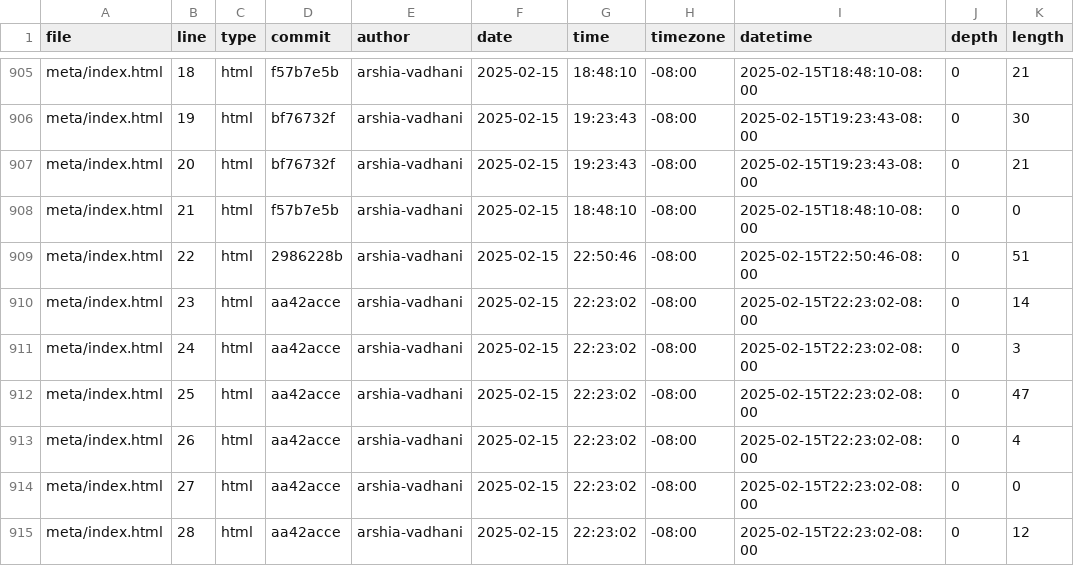
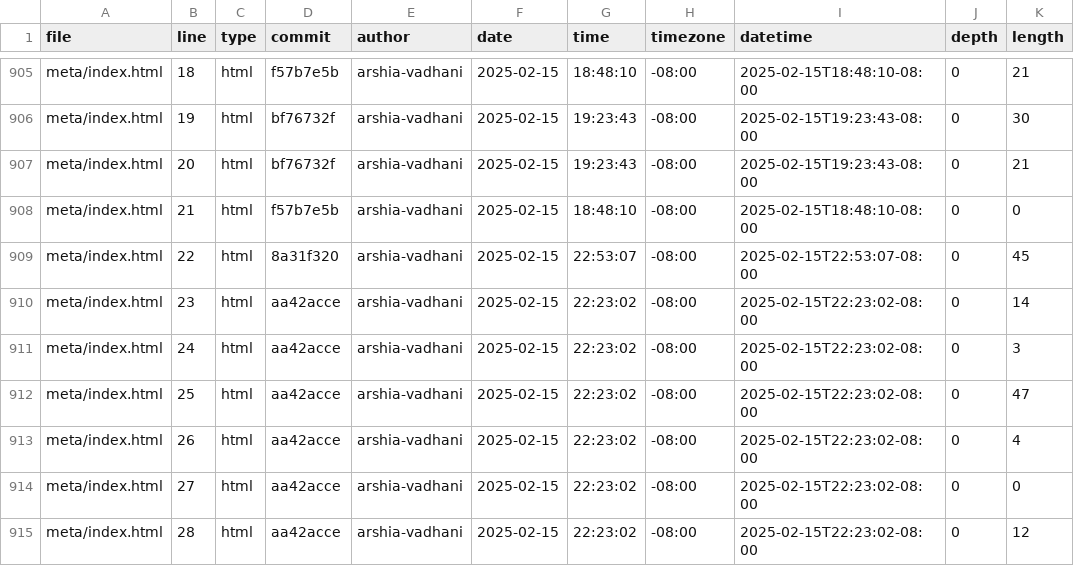
Before and after one commit to arshia-vadhani/portfolio, a CSV file: meta/loc.csv, drawn as a sheet; only a part is shown, gaps mark what is left out.

```diff
--- a/meta/loc.csv
+++ b/meta/loc.csv
@@ -908,3 +908,3 @@ meta/index.html,20,html,bf76732f,arshia-vadhani,2025-02-15,19:23:43,-08:00,2025-
 meta/index.html,21,html,f57b7e5b,arshia-vadhani,2025-02-15,18:48:10,-08:00,2025-02-15T18:48:10-08:00,0,0
-meta/index.html,22,html,2986228b,arshia-vadhani,2025-02-15,22:50:46,-08:00,2025-02-15T22:50:46-08:00,0,51
+meta/index.html,22,html,8a31f320,arshia-vadhani,2025-02-15,22:53:07,-08:00,2025-02-15T22:53:07-08:00,0,45
 meta/index.html,23,html,aa42acce,arshia-vadhani,2025-02-15,22:23:02,-08:00,2025-02-15T22:23:02-08:00,0,14
```
